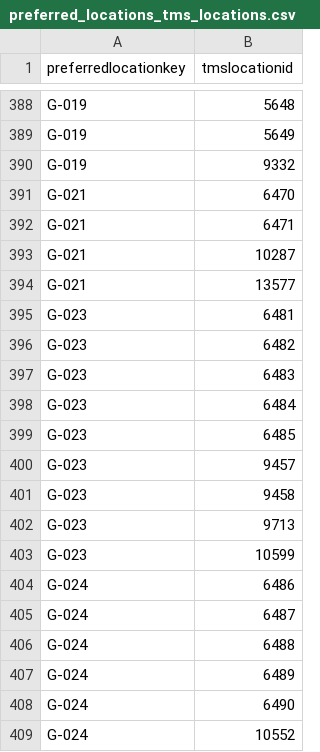
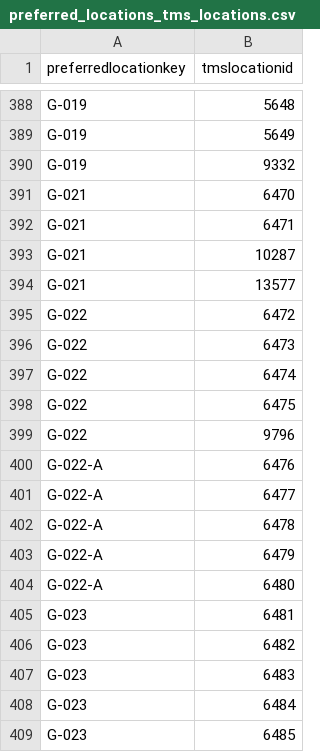
Before and after one commit to isabellajanderson/NGA_Open_Data, a CSV file: data/preferred_locations_tms_locations.csv, drawn as a sheet; only a part is shown, gaps mark what is left out; the shorter side is filled out with more unchanged rows.

```diff
--- a/data/preferred_locations_tms_locations.csv
+++ b/data/preferred_locations_tms_locations.csv
@@ -394,2 +394,12 @@ G-021,10287
 G-021,13577
+G-022,6472
+G-022,6473
+G-022,6474
+G-022,6475
+G-022,9796
+G-022-A,6476
+G-022-A,6477
+G-022-A,6478
+G-022-A,6479
+G-022-A,6480
 G-023,6481
```
Also changed, not shown: data/locations.csv, data/objects_historical_data.csv, 3 other files.
